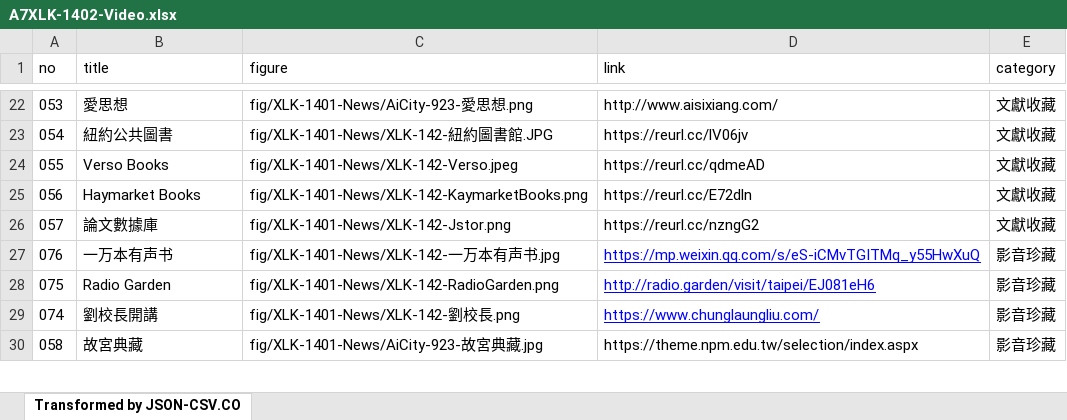
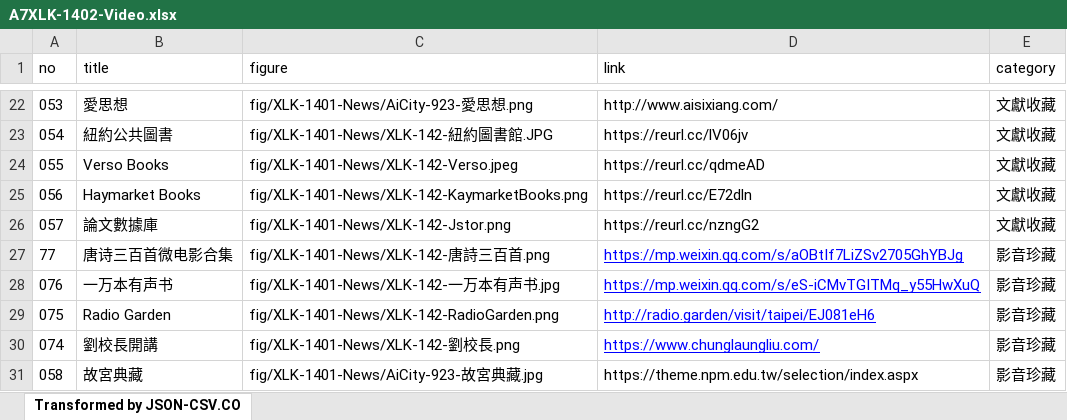
Before and after one commit to TCWang/A7Xinlinkou, an Excel workbook: db/A7XLK-1402-Video.xlsx, sheet Transformed by JSON-CSV.CO, drawn as a sheet; only a part is shown, gaps mark what is left out; values as stored, in another font and other column widths than the file's, no borders; the diff names each change by its address in the sheet, - before the commit and + after, or states it on an @@ line.

```diff
--- a/db/A7XLK-1402-Video.xlsx (sheet Transformed by JSON-CSV.CO)
+++ b/db/A7XLK-1402-Video.xlsx (sheet Transformed by JSON-CSV.CO)
+row 27: 77 | 唐诗三百首微电影合集 | fig/XLK-1401-News/XLK-142-唐詩三百首.png | https://mp.weixin.qq.com/s/aOBtIf7LiZSv2705GhYBJg | 影音珍藏
```
Also changed, not shown: 5 other files.
